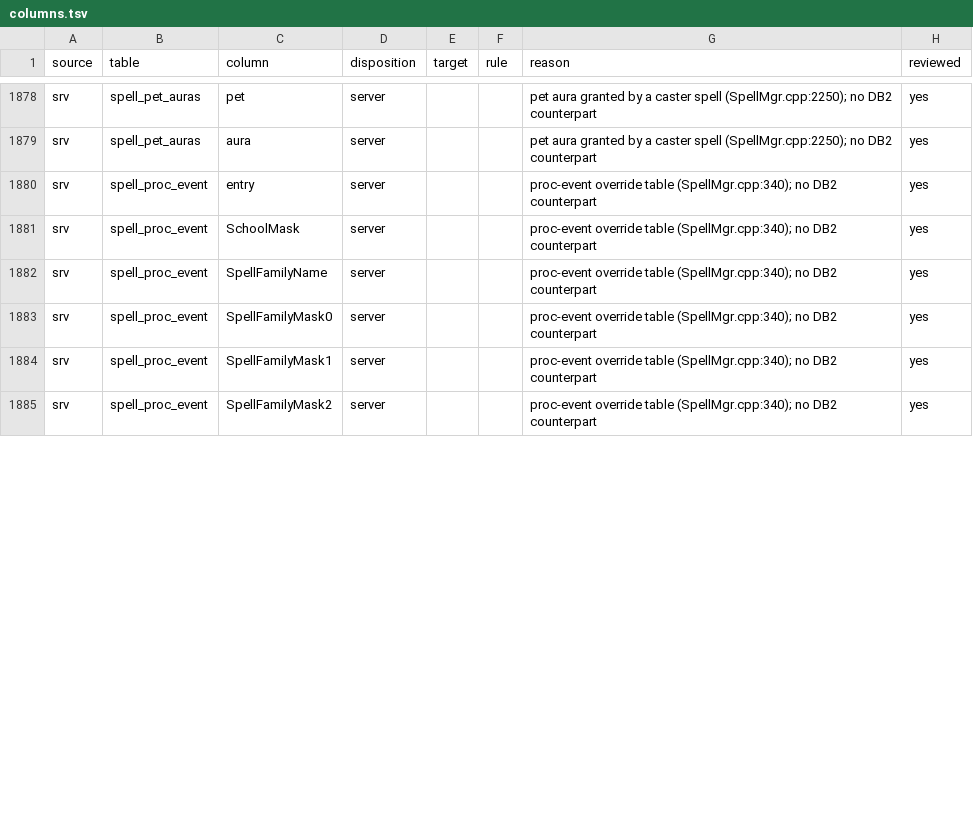
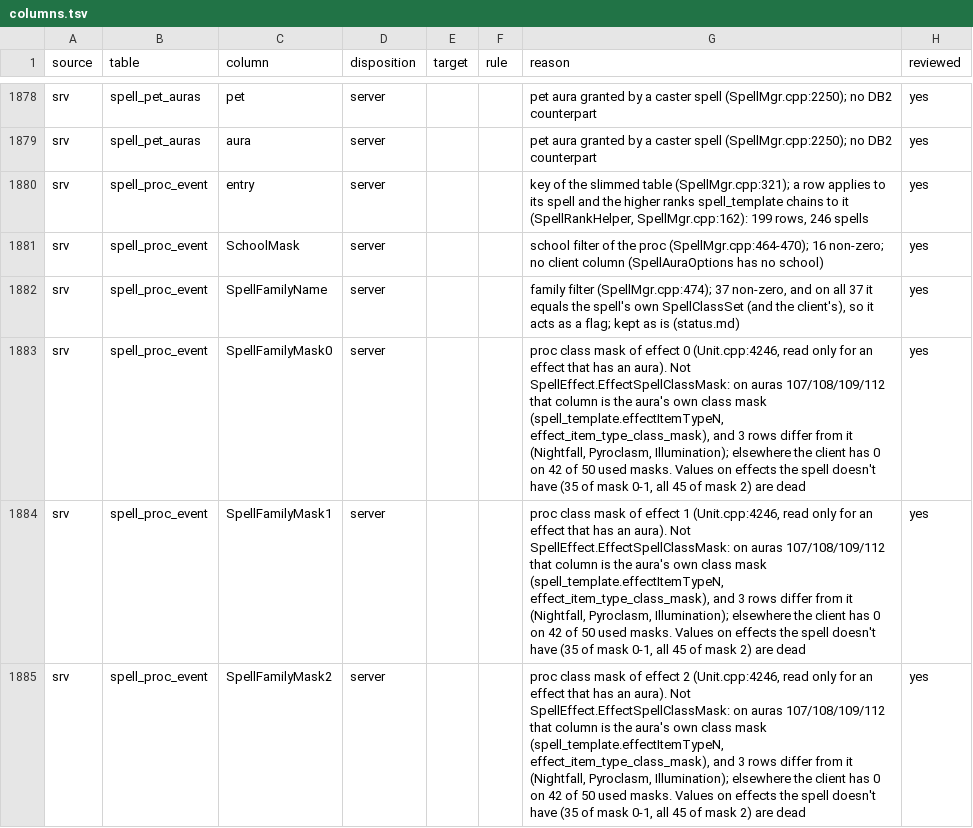
Before and after one commit to smangos-project/smangos, a TSV file: tools/database_tool/Spec/columns.tsv, drawn as a sheet; only a part is shown, gaps mark what is left out; the diff covers the shown part only.

```diff
--- a/tools/database_tool/Spec/columns.tsv
+++ b/tools/database_tool/Spec/columns.tsv
@@ -1879,7 +1879,7 @@ srv	spell_pet_auras	pet	server			pet aura granted by a caster spell (SpellMgr.cp
 srv	spell_pet_auras	aura	server			pet aura granted by a caster spell (SpellMgr.cpp:2250); no DB2 counterpart	yes
-srv	spell_proc_event	entry	server			proc-event override table (SpellMgr.cpp:340); no DB2 counterpart	yes
-srv	spell_proc_event	SchoolMask	server			proc-event override table (SpellMgr.cpp:340); no DB2 counterpart	yes
-srv	spell_proc_event	SpellFamilyName	server			proc-event override table (SpellMgr.cpp:340); no DB2 counterpart	yes
-srv	spell_proc_event	SpellFamilyMask0	server			proc-event override table (SpellMgr.cpp:340); no DB2 counterpart	yes
-srv	spell_proc_event	SpellFamilyMask1	server			proc-event override table (SpellMgr.cpp:340); no DB2 counterpart	yes
-srv	spell_proc_event	SpellFamilyMask2	server			proc-event override table (SpellMgr.cpp:340); no DB2 counterpart	yes
+srv	spell_proc_event	entry	server			key of the slimmed table (SpellMgr.cpp:321); a row applies to its spell and the higher ranks spell_template chains to it (SpellRankHelper, SpellMgr.cpp:162): 199 rows, 246 spells	yes
+srv	spell_proc_event	SchoolMask	server			school filter of the proc (SpellMgr.cpp:464-470); 16 non-zero; no client column (SpellAuraOptions has no school)	yes
+srv	spell_proc_event	SpellFamilyName	server			family filter (SpellMgr.cpp:474); 37 non-zero, and on all 37 it equals the spell's own SpellClassSet (and the client's), so it acts as a flag; kept as is (status.md)	yes
+srv	spell_proc_event	SpellFamilyMask0	server			proc class mask of effect 0 (Unit.cpp:4246, read only for an effect that has an aura). Not SpellEffect.EffectSpellClassMask: on auras 107/108/109/112 that column is the aura's own class mask (spell_template.effectItemTypeN, effect_item_type_class_mask), and 3 rows differ from it (Nightfall, Pyroclasm, Illumination); elsewhere the client has 0 on 42 of 50 used masks. Values on effects the spell doesn't have (35 of mask 0-1, all 45 of mask 2) are dead	yes
+srv	spell_proc_event	SpellFamilyMask1	server			proc class mask of effect 1 (Unit.cpp:4246, read only for an effect that has an aura). Not SpellEffect.EffectSpellClassMask: on auras 107/108/109/112 that column is the aura's own class mask (spell_template.effectItemTypeN, effect_item_type_class_mask), and 3 rows differ from it (Nightfall, Pyroclasm, Illumination); elsewhere the client has 0 on 42 of 50 used masks. Values on effects the spell doesn't have (35 of mask 0-1, all 45 of mask 2) are dead	yes
+srv	spell_proc_event	SpellFamilyMask2	server			proc class mask of effect 2 (Unit.cpp:4246, read only for an effect that has an aura). Not SpellEffect.EffectSpellClassMask: on auras 107/108/109/112 that column is the aura's own class mask (spell_template.effectItemTypeN, effect_item_type_class_mask), and 3 rows differ from it (Nightfall, Pyroclasm, Illumination); elsewhere the client has 0 on 42 of 50 used masks. Values on effects the spell doesn't have (35 of mask 0-1, all 45 of mask 2) are dead	yes
```
Also changed, not shown: 17 edited cells elsewhere in this file, tools/database_tool/Spec/dbc-columns.tsv, tools/database_tool/Spec/rules.tsv, 1 other file.
